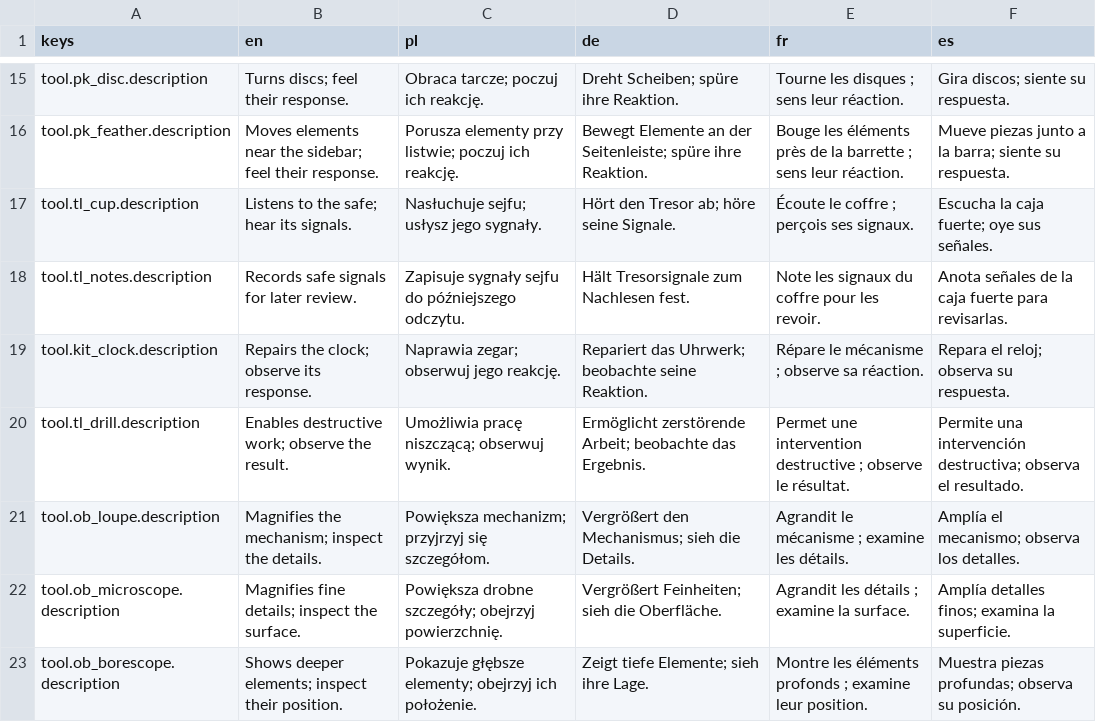
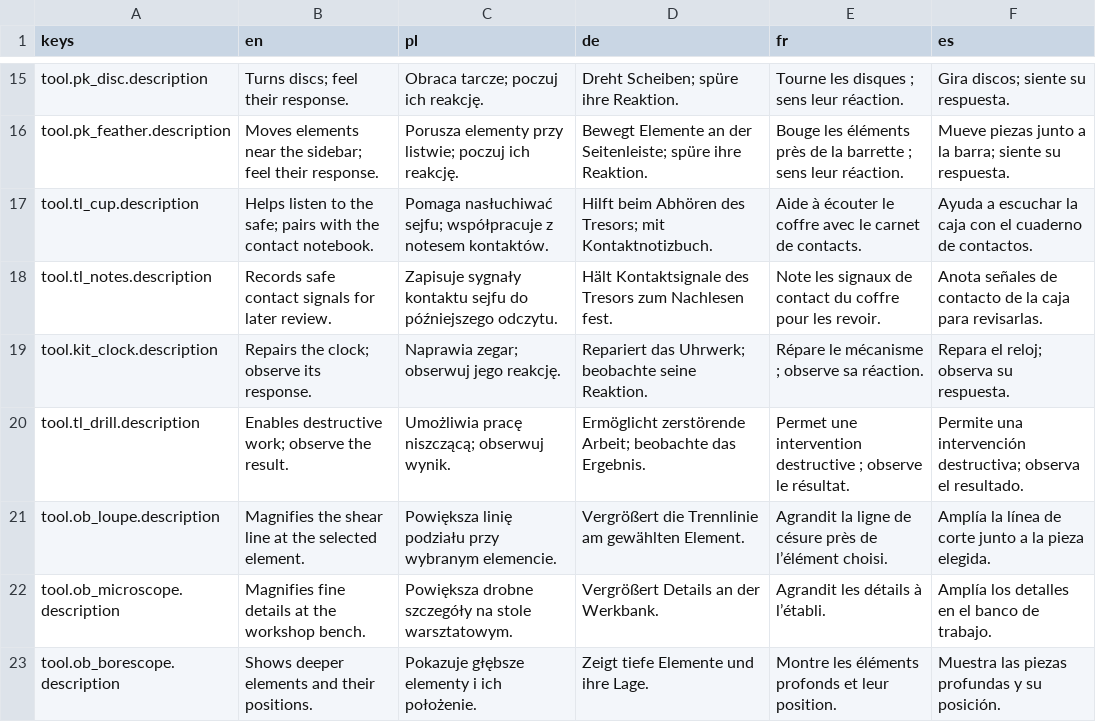
Before and after one commit to woogitsugames/lockwright, a CSV file: contrib/gpt/T57/tool_descriptions.csv, drawn as a sheet; only a part is shown, gaps mark what is left out; the diff covers the shown part only.

```diff
--- a/contrib/gpt/T57/tool_descriptions.csv
+++ b/contrib/gpt/T57/tool_descriptions.csv
@@ -16,8 +16,8 @@ tool.pk_disc.description,Turns discs; feel their response.,Obraca tarcze; poczuj
 tool.pk_feather.description,Moves elements near the sidebar; feel their response.,Porusza elementy przy listwie; poczuj ich reakcję.,Bewegt Elemente an der Seitenleiste; spüre ihre Reaktion.,Bouge les éléments près de la barrette ; sens leur réaction.,Mueve piezas junto a la barra; siente su respuesta.
-tool.tl_cup.description,Listens to the safe; hear its signals.,Nasłuchuje sejfu; usłysz jego sygnały.,Hört den Tresor ab; höre seine Signale.,Écoute le coffre ; perçois ses signaux.,Escucha la caja fuerte; oye sus señales.
-tool.tl_notes.description,Records safe signals for later review.,Zapisuje sygnały sejfu do późniejszego odczytu.,Hält Tresorsignale zum Nachlesen fest.,Note les signaux du coffre pour les revoir.,Anota señales de la caja fuerte para revisarlas.
+tool.tl_cup.description,Helps listen to the safe; pairs with the contact notebook.,Pomaga nasłuchiwać sejfu; współpracuje z notesem kontaktów.,Hilft beim Abhören des Tresors; mit Kontaktnotizbuch.,Aide à écouter le coffre avec le carnet de contacts.,Ayuda a escuchar la caja con el cuaderno de contactos.
+tool.tl_notes.description,Records safe contact signals for later review.,Zapisuje sygnały kontaktu sejfu do późniejszego odczytu.,Hält Kontaktsignale des Tresors zum Nachlesen fest.,Note les signaux de contact du coffre pour les revoir.,Anota señales de contacto de la caja para revisarlas.
 tool.kit_clock.description,Repairs the clock; observe its response.,Naprawia zegar; obserwuj jego reakcję.,Repariert das Uhrwerk; beobachte seine Reaktion.,Répare le mécanisme ; observe sa réaction.,Repara el reloj; observa su respuesta.
 tool.tl_drill.description,Enables destructive work; observe the result.,Umożliwia pracę niszczącą; obserwuj wynik.,Ermöglicht zerstörende Arbeit; beobachte das Ergebnis.,Permet une intervention destructive ; observe le résultat.,Permite una intervención destructiva; observa el resultado.
-tool.ob_loupe.description,Magnifies the mechanism; inspect the details.,Powiększa mechanizm; przyjrzyj się szczegółom.,Vergrößert den Mechanismus; sieh die Details.,Agrandit le mécanisme ; examine les détails.,Amplía el mecanismo; observa los detalles.
-tool.ob_microscope.description,Magnifies fine details; inspect the surface.,Powiększa drobne szczegóły; obejrzyj powierzchnię.,Vergrößert Feinheiten; sieh die Oberfläche.,Agrandit les détails ; examine la surface.,Amplía detalles finos; examina la superficie.
-tool.ob_borescope.description,Shows deeper elements; inspect their position.,Pokazuje głębsze elementy; obejrzyj ich położenie.,Zeigt tiefe Elemente; sieh ihre Lage.,Montre les éléments profonds ; examine leur position.,Muestra piezas profundas; observa su posición.
+tool.ob_loupe.description,Magnifies the shear line at the selected element.,Powiększa linię podziału przy wybranym elemencie.,Vergrößert die Trennlinie am gewählten Element.,Agrandit la ligne de césure près de l’élément choisi.,Amplía la línea de corte junto a la pieza elegida.
+tool.ob_microscope.description,Magnifies fine details at the workshop bench.,Powiększa drobne szczegóły na stole warsztatowym.,Vergrößert Details an der Werkbank.,Agrandit les détails à l’établi.,Amplía los detalles en el banco de trabajo.
+tool.ob_borescope.description,Shows deeper elements and their positions.,Pokazuje głębsze elementy i ich położenie.,Zeigt tiefe Elemente und ihre Lage.,Montre les éléments profonds et leur position.,Muestra las piezas profundas y su posición.
```
Also changed, not shown: 10 edited cells elsewhere in this file, 1 other file.
